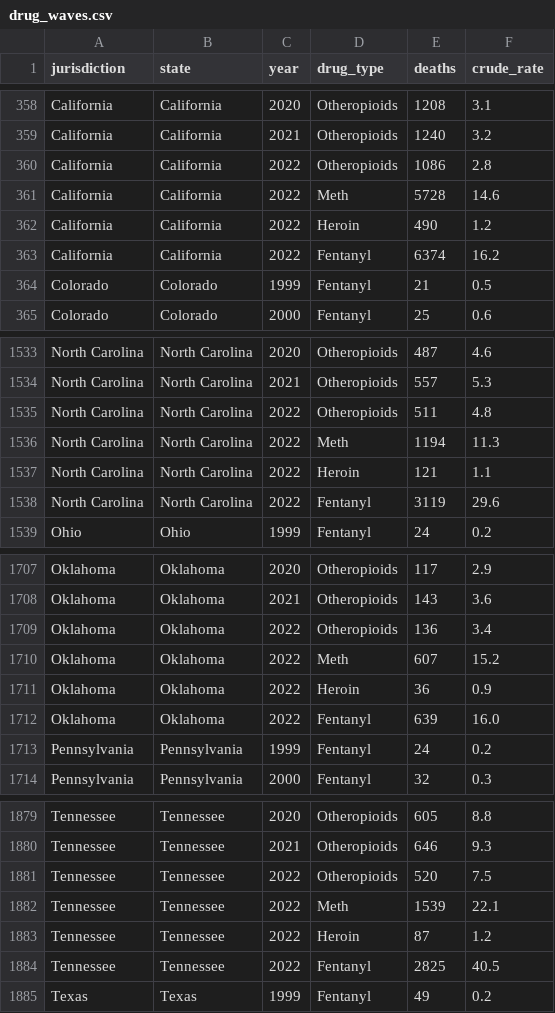
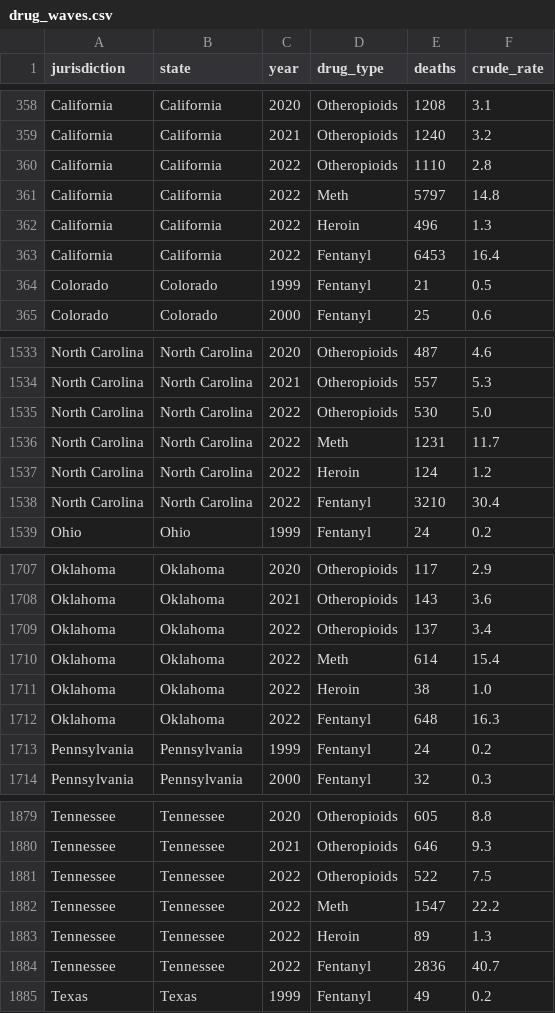
Before and after one commit to sfchronicle/national-od-tracker-public-data, a CSV file: data/drug_waves.csv, drawn as a sheet; only a part is shown, gaps mark what is left out; the diff covers the shown part only.

```diff
--- a/data/drug_waves.csv
+++ b/data/drug_waves.csv
@@ -359,6 +359,6 @@ California,California,2020,Otheropioids,1208,3.1
 California,California,2021,Otheropioids,1240,3.2
-California,California,2022,Otheropioids,1086,2.8
-California,California,2022,Meth,5728,14.6
-California,California,2022,Heroin,490,1.2
-California,California,2022,Fentanyl,6374,16.2
+California,California,2022,Otheropioids,1110,2.8
+California,California,2022,Meth,5797,14.8
+California,California,2022,Heroin,496,1.3
+California,California,2022,Fentanyl,6453,16.4
 Colorado,Colorado,1999,Fentanyl,21,0.5
@@ -1534,6 +1534,6 @@ North Carolina,North Carolina,2020,Otheropioids,487,4.6
 North Carolina,North Carolina,2021,Otheropioids,557,5.3
-North Carolina,North Carolina,2022,Otheropioids,511,4.8
-North Carolina,North Carolina,2022,Meth,1194,11.3
-North Carolina,North Carolina,2022,Heroin,121,1.1
-North Carolina,North Carolina,2022,Fentanyl,3119,29.6
+North Carolina,North Carolina,2022,Otheropioids,530,5.0
+North Carolina,North Carolina,2022,Meth,1231,11.7
+North Carolina,North Carolina,2022,Heroin,124,1.2
+North Carolina,North Carolina,2022,Fentanyl,3210,30.4
 Ohio,Ohio,1999,Fentanyl,24,0.2
@@ -1708,6 +1708,6 @@ Oklahoma,Oklahoma,2020,Otheropioids,117,2.9
 Oklahoma,Oklahoma,2021,Otheropioids,143,3.6
-Oklahoma,Oklahoma,2022,Otheropioids,136,3.4
-Oklahoma,Oklahoma,2022,Meth,607,15.2
-Oklahoma,Oklahoma,2022,Heroin,36,0.9
-Oklahoma,Oklahoma,2022,Fentanyl,639,16.0
+Oklahoma,Oklahoma,2022,Otheropioids,137,3.4
+Oklahoma,Oklahoma,2022,Meth,614,15.4
+Oklahoma,Oklahoma,2022,Heroin,38,1.0
+Oklahoma,Oklahoma,2022,Fentanyl,648,16.3
 Pennsylvania,Pennsylvania,1999,Fentanyl,24,0.2
@@ -1880,6 +1880,6 @@ Tennessee,Tennessee,2020,Otheropioids,605,8.8
 Tennessee,Tennessee,2021,Otheropioids,646,9.3
-Tennessee,Tennessee,2022,Otheropioids,520,7.5
-Tennessee,Tennessee,2022,Meth,1539,22.1
-Tennessee,Tennessee,2022,Heroin,87,1.2
-Tennessee,Tennessee,2022,Fentanyl,2825,40.5
+Tennessee,Tennessee,2022,Otheropioids,522,7.5
+Tennessee,Tennessee,2022,Meth,1547,22.2
+Tennessee,Tennessee,2022,Heroin,89,1.3
+Tennessee,Tennessee,2022,Fentanyl,2836,40.7
 Texas,Texas,1999,Fentanyl,49,0.2
```
Also changed, not shown: 140 edited cells elsewhere in this file, data/demographics.csv, data/yearly_data.csv, 1 other file.
